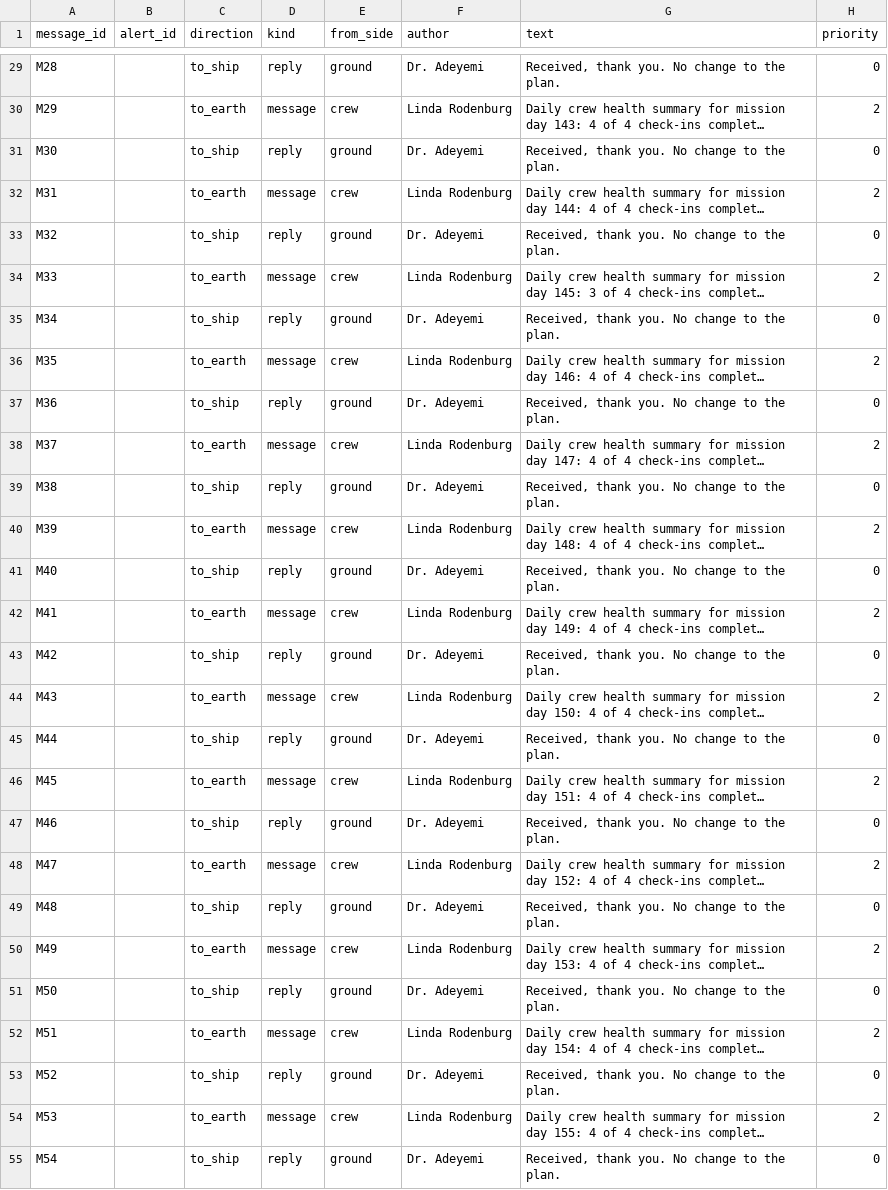
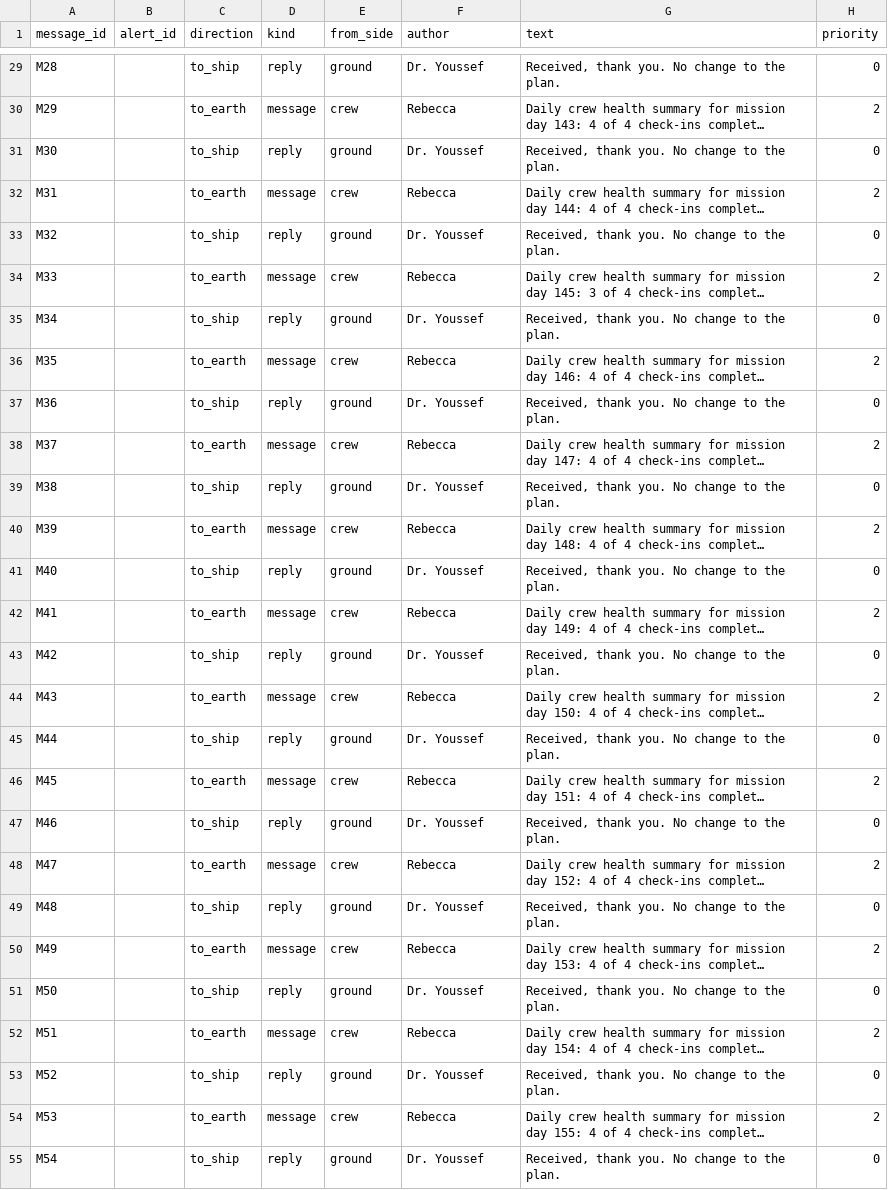
Before and after one commit to NASA-space-apps-the-procrastinators/LightTime-backend, a CSV file: data/processed/clean/messages.csv, drawn as a sheet; only a part is shown, gaps mark what is left out; long unchanged cells end in …; the diff covers the shown part only; the diff names each change by its address in the sheet, - before the commit and + after, or states it on an @@ line.

```diff
--- a/data/processed/clean/messages.csv
+++ b/data/processed/clean/messages.csv
-F29 (author): Dr. Adeyemi
+F29 (author): Dr. Youssef
-F30 (author): Linda Rodenburg
+F30 (author): Rebecca
-F31 (author): Dr. Adeyemi
+F31 (author): Dr. Youssef
-F32 (author): Linda Rodenburg
+F32 (author): Rebecca
-F33 (author): Dr. Adeyemi
+F33 (author): Dr. Youssef
-F34 (author): Linda Rodenburg
+F34 (author): Rebecca
-F35 (author): Dr. Adeyemi
+F35 (author): Dr. Youssef
-F36 (author): Linda Rodenburg
+F36 (author): Rebecca
-F37 (author): Dr. Adeyemi
+F37 (author): Dr. Youssef
-F38 (author): Linda Rodenburg
+F38 (author): Rebecca
-F39 (author): Dr. Adeyemi
+F39 (author): Dr. Youssef
-F40 (author): Linda Rodenburg
+F40 (author): Rebecca
-F41 (author): Dr. Adeyemi
+F41 (author): Dr. Youssef
-F42 (author): Linda Rodenburg
+F42 (author): Rebecca
-F43 (author): Dr. Adeyemi
+F43 (author): Dr. Youssef
-F44 (author): Linda Rodenburg
+F44 (author): Rebecca
-F45 (author): Dr. Adeyemi
+F45 (author): Dr. Youssef
-F46 (author): Linda Rodenburg
+F46 (author): Rebecca
-F47 (author): Dr. Adeyemi
+F47 (author): Dr. Youssef
-F48 (author): Linda Rodenburg
+F48 (author): Rebecca
-F49 (author): Dr. Adeyemi
+F49 (author): Dr. Youssef
-F50 (author): Linda Rodenburg
+F50 (author): Rebecca
-F51 (author): Dr. Adeyemi
+F51 (author): Dr. Youssef
-F52 (author): Linda Rodenburg
+F52 (author): Rebecca
-F53 (author): Dr. Adeyemi
+F53 (author): Dr. Youssef
-F54 (author): Linda Rodenburg
+F54 (author): Rebecca
-F55 (author): Dr. Adeyemi
+F55 (author): Dr. Youssef
```
Also changed, not shown: 31 edited cells elsewhere in this file, data/processed/anomalous/messages.csv, data/processed/reference/crew.csv, 21 other files.
